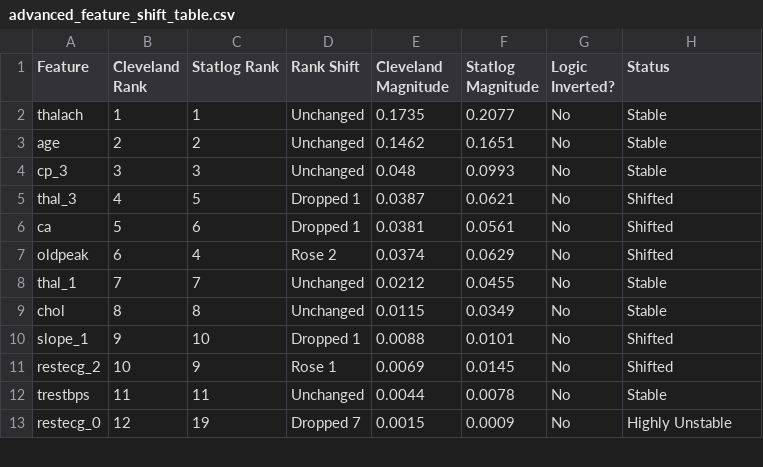
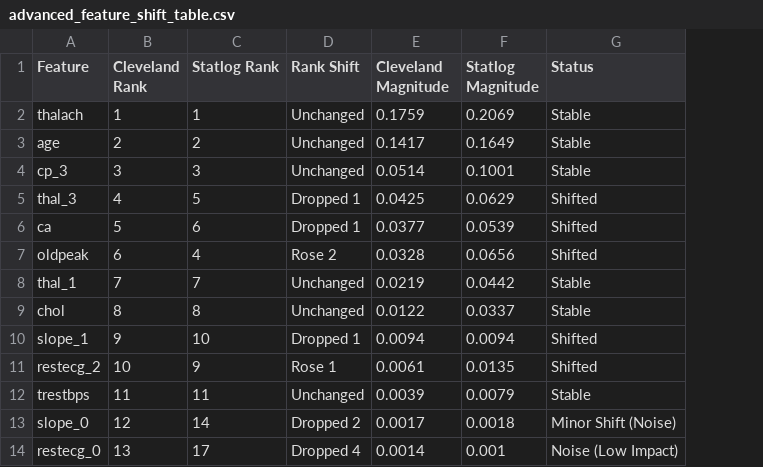
Before and after one commit to ManabSingh/HeartDisease_Paper_Model_001, a CSV file: results/explainability/advanced_feature_shift_table.csv, drawn as a sheet; only a part is shown; removed rows and columns are numbered as before the commit, all else as after; the diff covers the shown part only; the diff names each change by its address in the sheet, - before the commit and + after, or states it on an @@ line.

```diff
--- a/results/explainability/advanced_feature_shift_table.csv
+++ b/results/explainability/advanced_feature_shift_table.csv
-column G (Logic Inverted?), rows 2-13: all No
-E2 (Cleveland Magnitude): 0.1735
+E2 (Cleveland Magnitude): 0.1759
-F2 (Statlog Magnitude): 0.2077
+F2 (Statlog Magnitude): 0.2069
-E3 (Cleveland Magnitude): 0.1462
+E3 (Cleveland Magnitude): 0.1417
-F3 (Statlog Magnitude): 0.1651
+F3 (Statlog Magnitude): 0.1649
-E4 (Cleveland Magnitude): 0.048
+E4 (Cleveland Magnitude): 0.0514
-F4 (Statlog Magnitude): 0.0993
+F4 (Statlog Magnitude): 0.1001
-E5 (Cleveland Magnitude): 0.0387
+E5 (Cleveland Magnitude): 0.0425
-F5 (Statlog Magnitude): 0.0621
+F5 (Statlog Magnitude): 0.0629
-E6 (Cleveland Magnitude): 0.0381
+E6 (Cleveland Magnitude): 0.0377
-F6 (Statlog Magnitude): 0.0561
+F6 (Statlog Magnitude): 0.0539
-E7 (Cleveland Magnitude): 0.0374
+E7 (Cleveland Magnitude): 0.0328
-F7 (Statlog Magnitude): 0.0629
+F7 (Statlog Magnitude): 0.0656
-E8 (Cleveland Magnitude): 0.0212
+E8 (Cleveland Magnitude): 0.0219
-F8 (Statlog Magnitude): 0.0455
+F8 (Statlog Magnitude): 0.0442
-E9 (Cleveland Magnitude): 0.0115
+E9 (Cleveland Magnitude): 0.0122
-F9 (Statlog Magnitude): 0.0349
+F9 (Statlog Magnitude): 0.0337
-E10 (Cleveland Magnitude): 0.0088
+E10 (Cleveland Magnitude): 0.0094
-F10 (Statlog Magnitude): 0.0101
+F10 (Statlog Magnitude): 0.0094
-E11 (Cleveland Magnitude): 0.0069
+E11 (Cleveland Magnitude): 0.0061
-F11 (Statlog Magnitude): 0.0145
+F11 (Statlog Magnitude): 0.0135
-E12 (Cleveland Magnitude): 0.0044
+E12 (Cleveland Magnitude): 0.0039
-F12 (Statlog Magnitude): 0.0078
+F12 (Statlog Magnitude): 0.0079
+row 13: slope_0 | 12 | 14 | Dropped 2 | 0.0017 | 0.0018 | Minor Shift (Noise)
-B14 (Cleveland Rank): 12
+B14 (Cleveland Rank): 13
-C14 (Statlog Rank): 19
+C14 (Statlog Rank): 17
-D14 (Rank Shift): Dropped 7
+D14 (Rank Shift): Dropped 4
-E14 (Cleveland Magnitude): 0.0015
+E14 (Cleveland Magnitude): 0.0014
-F14 (Statlog Magnitude): 0.0009
+F14 (Statlog Magnitude): 0.001
-G14 (Status): Highly Unstable
+G14 (Status): Noise (Low Impact)
```
Also changed, not shown: 1 added row, 2 removed rows and 27 edited cells elsewhere in this file, 3 other files.
